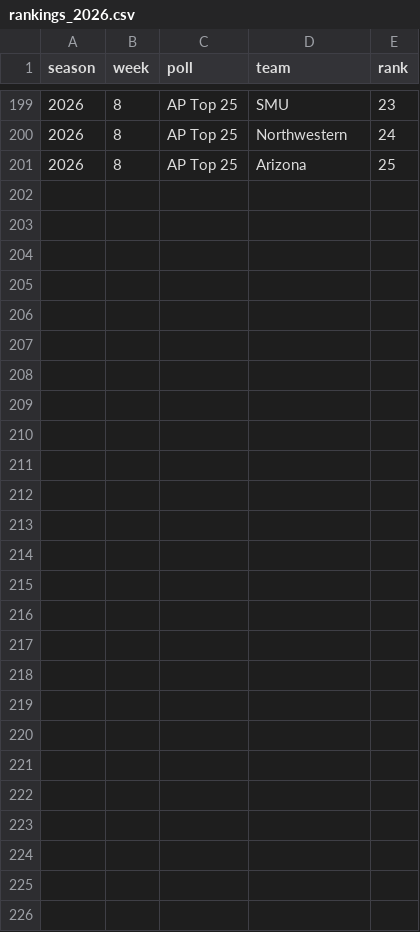
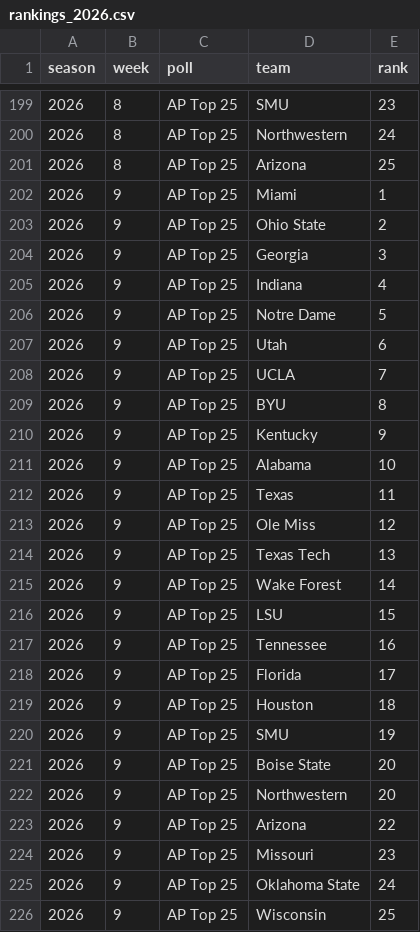
Before and after one commit to pdaly42/sports-edge, a CSV file: data/raw/cfb/rankings_2026.csv, drawn as a sheet; only a part is shown, gaps mark what is left out; the diff names each change by its address in the sheet, - before the commit and + after, or states it on an @@ line.

```diff
--- a/data/raw/cfb/rankings_2026.csv
+++ b/data/raw/cfb/rankings_2026.csv
+row 202: 2026 | 9 | AP Top 25 | Miami | 1
+row 203: 2026 | 9 | AP Top 25 | Ohio State | 2
+row 204: 2026 | 9 | AP Top 25 | Georgia | 3
+row 205: 2026 | 9 | AP Top 25 | Indiana | 4
+row 206: 2026 | 9 | AP Top 25 | Notre Dame | 5
+row 207: 2026 | 9 | AP Top 25 | Utah | 6
+row 208: 2026 | 9 | AP Top 25 | UCLA | 7
+row 209: 2026 | 9 | AP Top 25 | BYU | 8
+row 210: 2026 | 9 | AP Top 25 | Kentucky | 9
+row 211: 2026 | 9 | AP Top 25 | Alabama | 10
+row 212: 2026 | 9 | AP Top 25 | Texas | 11
+row 213: 2026 | 9 | AP Top 25 | Ole Miss | 12
+row 214: 2026 | 9 | AP Top 25 | Texas Tech | 13
+row 215: 2026 | 9 | AP Top 25 | Wake Forest | 14
+row 216: 2026 | 9 | AP Top 25 | LSU | 15
+row 217: 2026 | 9 | AP Top 25 | Tennessee | 16
+row 218: 2026 | 9 | AP Top 25 | Florida | 17
+row 219: 2026 | 9 | AP Top 25 | Houston | 18
+row 220: 2026 | 9 | AP Top 25 | SMU | 19
+row 221: 2026 | 9 | AP Top 25 | Boise State | 20
+row 222: 2026 | 9 | AP Top 25 | Northwestern | 20
+row 223: 2026 | 9 | AP Top 25 | Arizona | 22
+row 224: 2026 | 9 | AP Top 25 | Missouri | 23
+row 225: 2026 | 9 | AP Top 25 | Oklahoma State | 24
+row 226: 2026 | 9 | AP Top 25 | Wisconsin | 25
```
Also changed, not shown: data/raw/cfb/games_2026.csv, data/raw/cfb/ppa_games_2026.csv, 2 other files.
